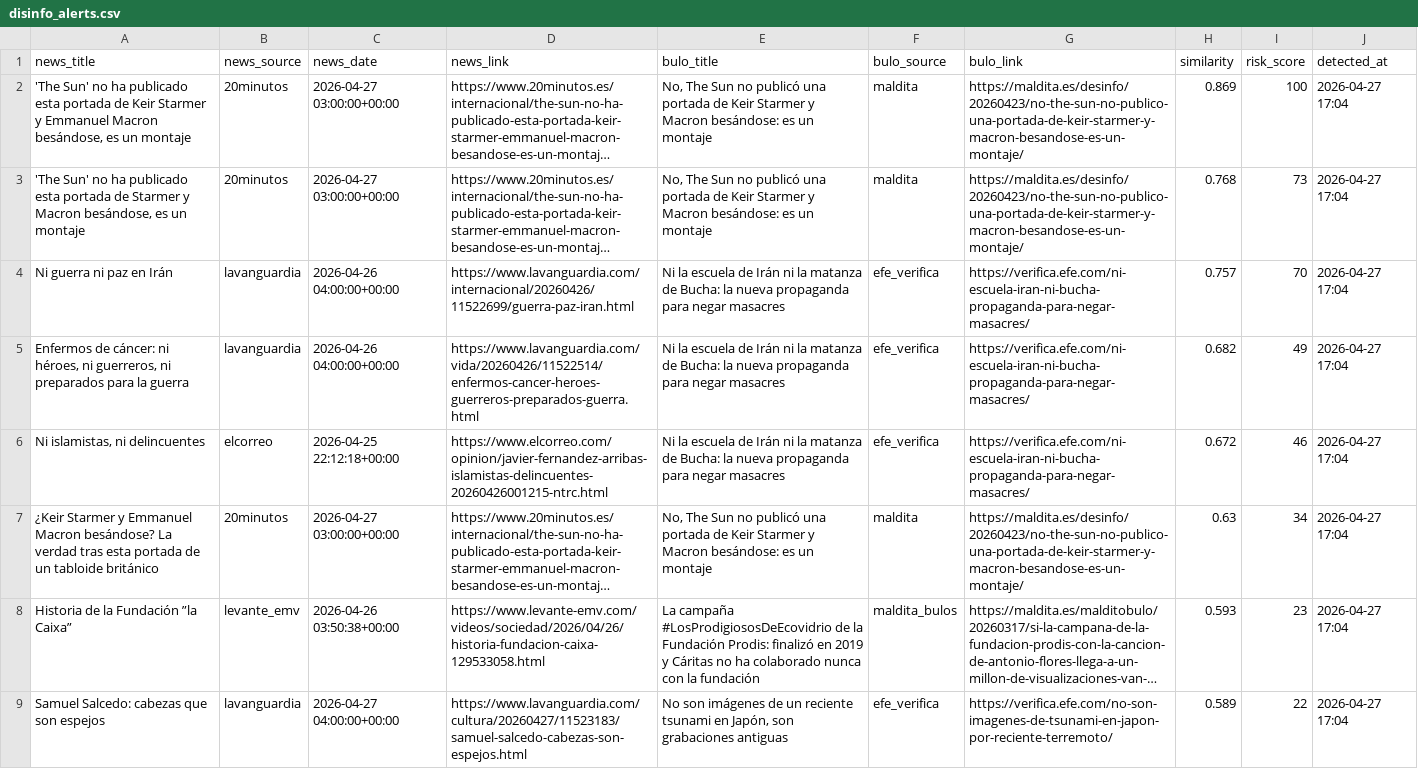
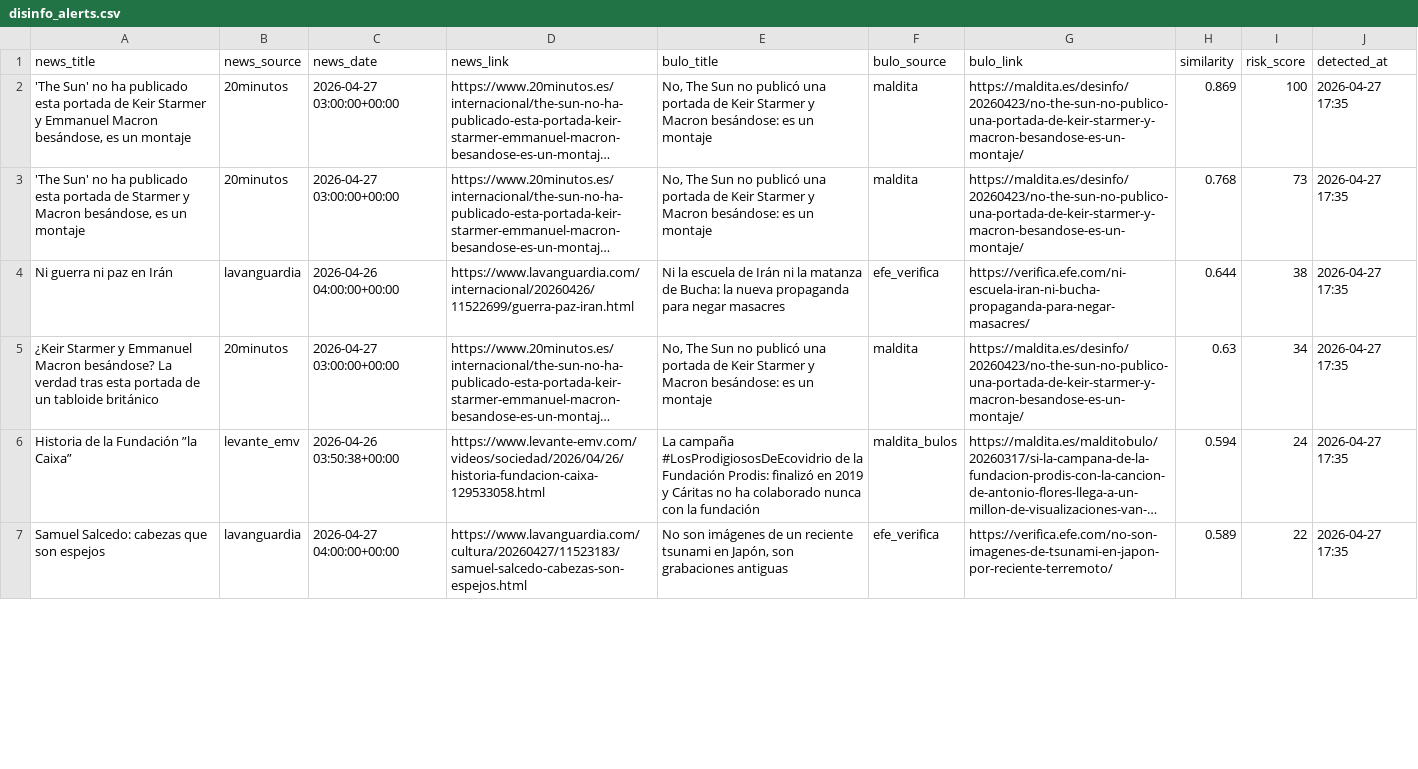
Before and after one commit to mcasrom/narrative-radar, a CSV file: data/processed/disinfo_alerts.csv, drawn as a sheet; only a part is shown; long unchanged cells end in …; removed rows and columns are numbered as before the commit, all else as after; the diff covers the shown part only; the diff names each change by its address in the sheet, - before the commit and + after, or states it on an @@ line.

```diff
--- a/data/processed/disinfo_alerts.csv
+++ b/data/processed/disinfo_alerts.csv
-J2:J4 (detected_at): 2026-04-27 17:04
+J2:J4 (detected_at): 2026-04-27 17:35
-H4 (similarity): 0.757
+H4 (similarity): 0.644
-I4 (risk_score): 70
+I4 (risk_score): 38
-row 5: Enfermos de cáncer: ni héroes, ni guerreros, ni preparados para la guerra | lavanguardia | 2026-04-26 04:00:00+00:00 | https://www.lavanguardia.com/vida/20260426/11522514/enfermos-cancer-heroes-guerreros-preparados-guerra.html | Ni la escuela de Irán ni la matanza de Bucha: la nueva propaganda para negar masacres | efe_verifica | https://verifica.efe.com/ni-escuela-iran-ni-bucha-propaganda-para-negar-masacres/ | 0.682 | 49 | 2026-04-27 17:04
-row 6: Ni islamistas, ni delincuentes | elcorreo | 2026-04-25 22:12:18+00:00 | https://www.elcorreo.com/opinion/javier-fernandez-arribas-islamistas-delincuentes-20260426001215-ntrc.html | Ni la escuela de Irán ni la matanza de Bucha: la nueva propaganda para negar masacres | efe_verifica | https://verifica.efe.com/ni-escuela-iran-ni-bucha-propaganda-para-negar-masacres/ | 0.672 | 46 | 2026-04-27 17:04
-J5:J7 (detected_at): 2026-04-27 17:04
+J5:J7 (detected_at): 2026-04-27 17:35
-H6 (similarity): 0.593
+H6 (similarity): 0.594
-I6 (risk_score): 23
+I6 (risk_score): 24
```
Also changed, not shown: 2 added rows, 5 removed rows and 1 edited cell elsewhere in this file, data/processed/coordination_alerts.csv, data/processed/coordination_history.csv, 44 other files.
